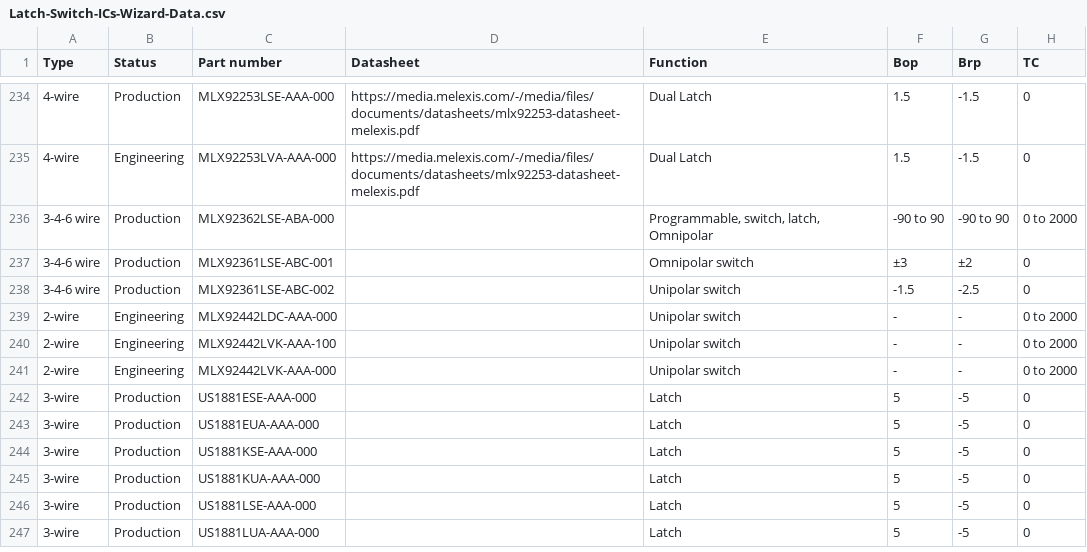
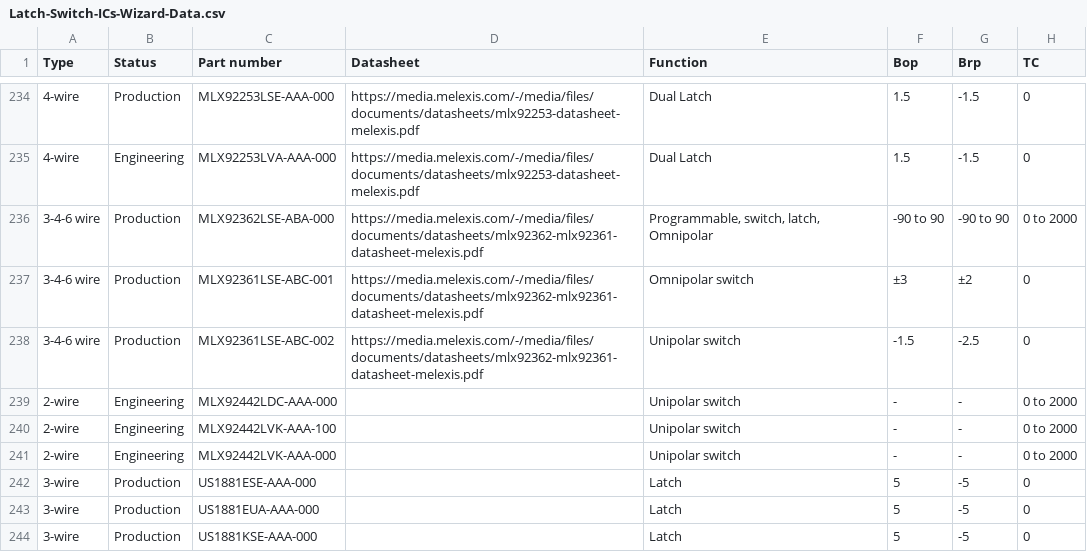
Before and after one commit to MelexisBC/Wizard--Latch-Switch-ICs-Data, a CSV file: Latch-Switch-ICs-Wizard-Data.csv, drawn as a sheet; only a part is shown, gaps mark what is left out; the shorter side is filled out with more unchanged rows; the diff names each change by its address in the sheet, - before the commit and + after, or states it on an @@ line.

Commit message:
Wizard - Latch and switch ICs - Google sheet updated

```diff
--- a/Latch-Switch-ICs-Wizard-Data.csv
+++ b/Latch-Switch-ICs-Wizard-Data.csv
-D236:D238 (Datasheet): (empty)
+D236:D238 (Datasheet): https://media.melexis.com/-/media/files/documents/datasheets/mlx92362-mlx92361-datasheet-melexis.pdf
```
